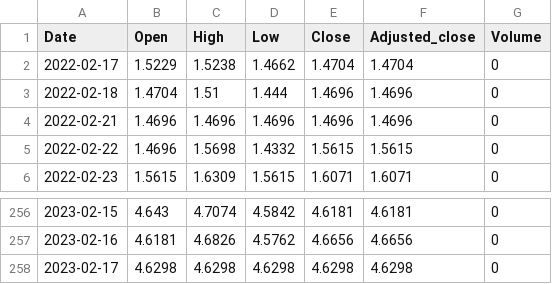
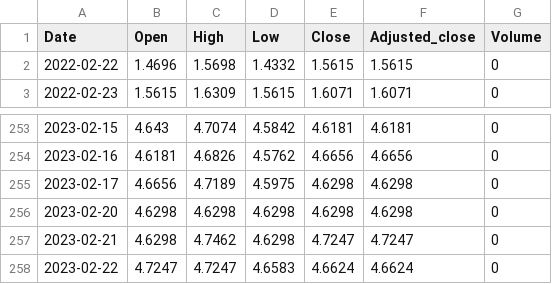
Before and after one commit to reasadazim/Stock-Market-Data-Visualisation, a CSV file: data/US2Y.INDX/US2Y.INDX-data.csv, drawn as a sheet; only a part is shown, gaps mark what is left out.

```diff
--- a/data/US2Y.INDX/US2Y.INDX-data.csv
+++ b/data/US2Y.INDX/US2Y.INDX-data.csv
@@ -1,5 +1,2 @@
 Date,Open,High,Low,Close,Adjusted_close,Volume
-2022-02-17,1.5229,1.5238,1.4662,1.4704,1.4704,0
-2022-02-18,1.4704,1.51,1.444,1.4696,1.4696,0
-2022-02-21,1.4696,1.4696,1.4696,1.4696,1.4696,0
 2022-02-22,1.4696,1.5698,1.4332,1.5615,1.5615,0
@@ -257,2 +254,5 @@ Date,Open,High,Low,Close,Adjusted_close,Volume
 2023-02-16,4.6181,4.6826,4.5762,4.6656,4.6656,0
-2023-02-17,4.6298,4.6298,4.6298,4.6298,4.6298,0
+2023-02-17,4.6656,4.7189,4.5975,4.6298,4.6298,0
+2023-02-20,4.6298,4.6298,4.6298,4.6298,4.6298,0
+2023-02-21,4.6298,4.7462,4.6298,4.7247,4.7247,0
+2023-02-22,4.7247,4.7247,4.6583,4.6624,4.6624,0
```
Also changed, not shown: data/BCOMCO.INDX/BCOMCO.INDX-data.csv, 7 other files.
